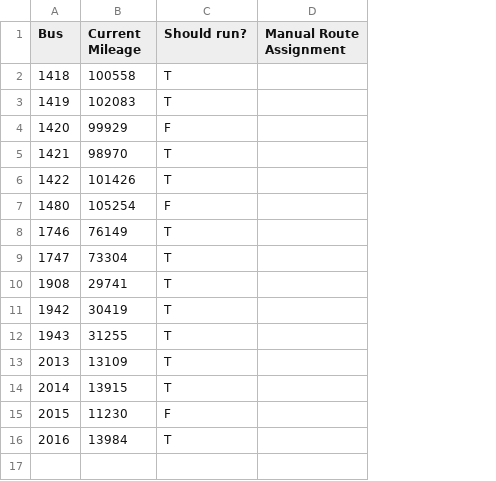
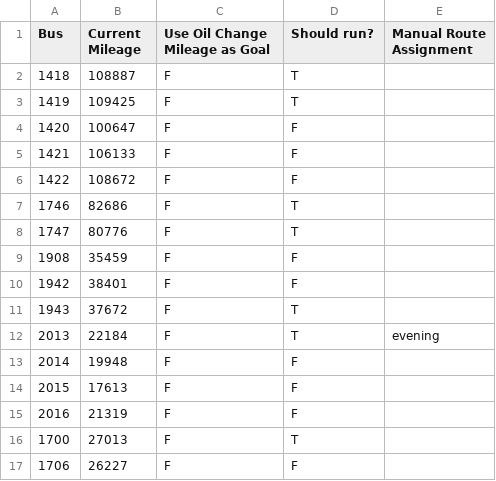
Before and after one commit to WhimsicalWhale/MileageCalculator, a CSV file: data/daily.csv, drawn as a sheet; removed rows and columns are numbered as before the commit, all else as after; the diff names each change by its address in the sheet, - before the commit and + after, or states it on an @@ line.

```diff
--- a/data/daily.csv
+++ b/data/daily.csv
+column C (Use Oil Change Mileage as Goal), rows 2-15: all F
-B2 (Current Mileage): 100558
+B2 (Current Mileage): 108887
-B3 (Current Mileage): 102083
+B3 (Current Mileage): 109425
-B4 (Current Mileage): 99929
+B4 (Current Mileage): 100647
-B5 (Current Mileage): 98970
+B5 (Current Mileage): 106133
-D5:D6 (Should run?): T
+D5:D6 (Should run?): F
-B6 (Current Mileage): 101426
+B6 (Current Mileage): 108672
-row 7: 1480 | 105254 | F
-B7 (Current Mileage): 76149
+B7 (Current Mileage): 82686
-B8 (Current Mileage): 73304
+B8 (Current Mileage): 80776
-B9 (Current Mileage): 29741
+B9 (Current Mileage): 35459
-D9:D10 (Should run?): T
+D9:D10 (Should run?): F
-B10 (Current Mileage): 30419
+B10 (Current Mileage): 38401
-B11 (Current Mileage): 31255
+B11 (Current Mileage): 37672
-B12 (Current Mileage): 13109
+B12 (Current Mileage): 22184
-E12 (Manual Route Assignment): (empty)
+E12 (Manual Route Assignment): evening
-B13 (Current Mileage): 13915
+B13 (Current Mileage): 19948
-D13 (Should run?): T
+D13 (Should run?): F
-B14 (Current Mileage): 11230
+B14 (Current Mileage): 17613
-B15 (Current Mileage): 13984
+B15 (Current Mileage): 21319
-D15 (Should run?): T
+D15 (Should run?): F
+row 16: 1700 | 27013 | F | T
+row 17: 1706 | 26227 | F | F
```
Also changed, not shown: data/buses.csv, data/routes.csv, 3 other files.
